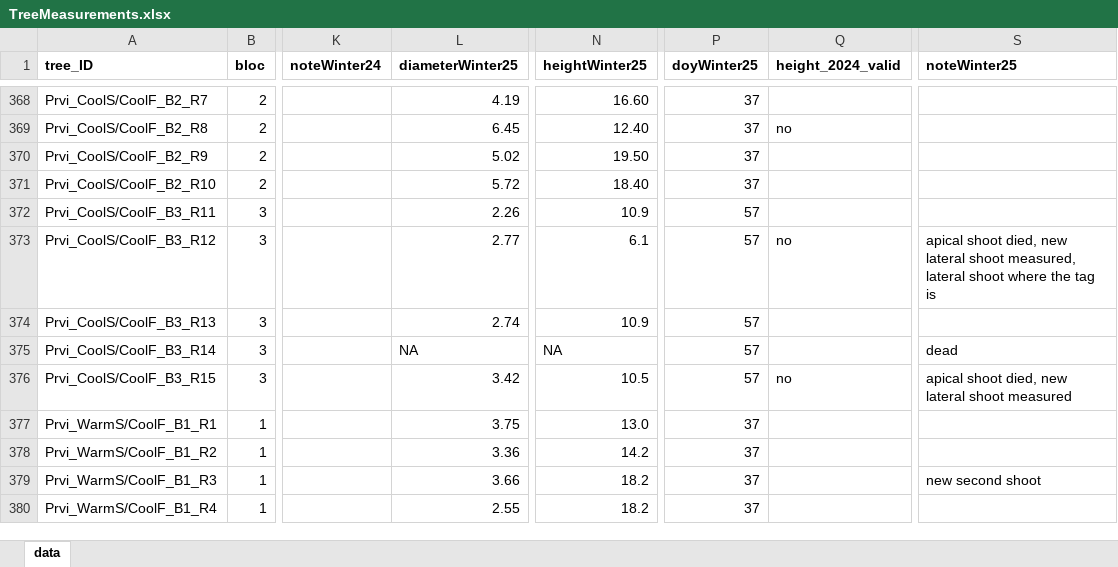
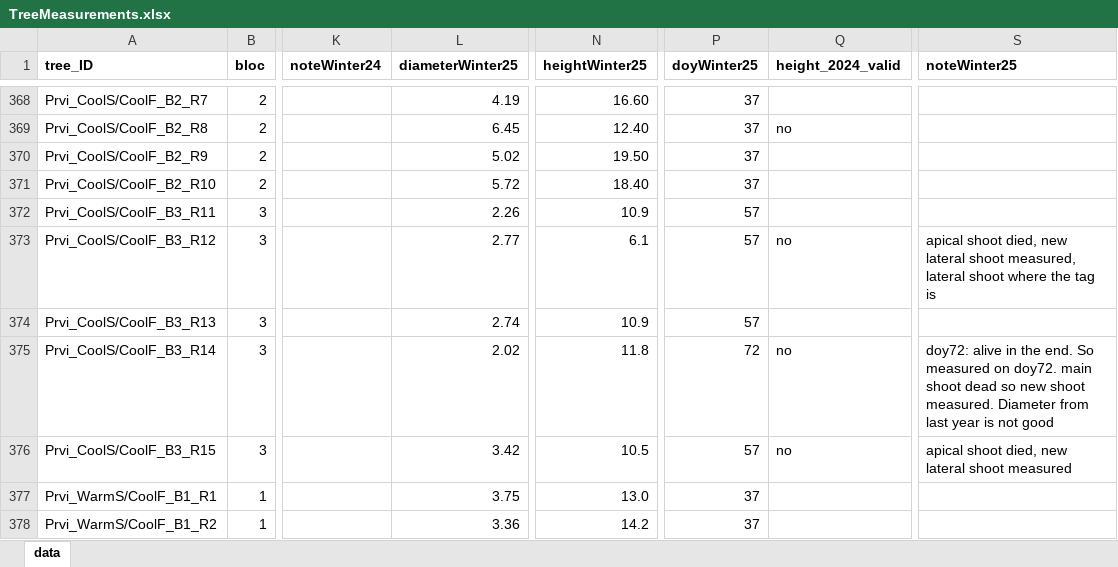
Before and after one commit to christophe-rd/fuelinex, an Excel workbook: data/treeMeasurements/TreeMeasurements.xlsx, sheet data, drawn as a sheet; only a part is shown, gaps mark what is left out; the shorter side is filled out with more unchanged rows; values as stored, in another font and other column widths than the file's, no borders; table styles not drawn; the diff names each change by its address in the sheet, - before the commit and + after, or states it on an @@ line.

```diff
--- a/data/treeMeasurements/TreeMeasurements.xlsx (sheet data)
+++ b/data/treeMeasurements/TreeMeasurements.xlsx (sheet data)
-L375 (diameterWinter25): NA
+L375 (diameterWinter25): 2.02
-N375 (heightWinter25): NA
+N375 (heightWinter25): 11.8
-P375 (doyWinter25): 57
+P375 (doyWinter25): 72
-Q375 (height_2024_valid): (empty)
+Q375 (height_2024_valid): no
-S375 (noteWinter25): dead
+S375 (noteWinter25): doy72: alive in the end. So measured on doy72. main shoot dead so new shoot measured. Diameter from last year is not good
```
Also changed, not shown: data/monitoringPhenology/2025BudburstToBudset.xlsx.
